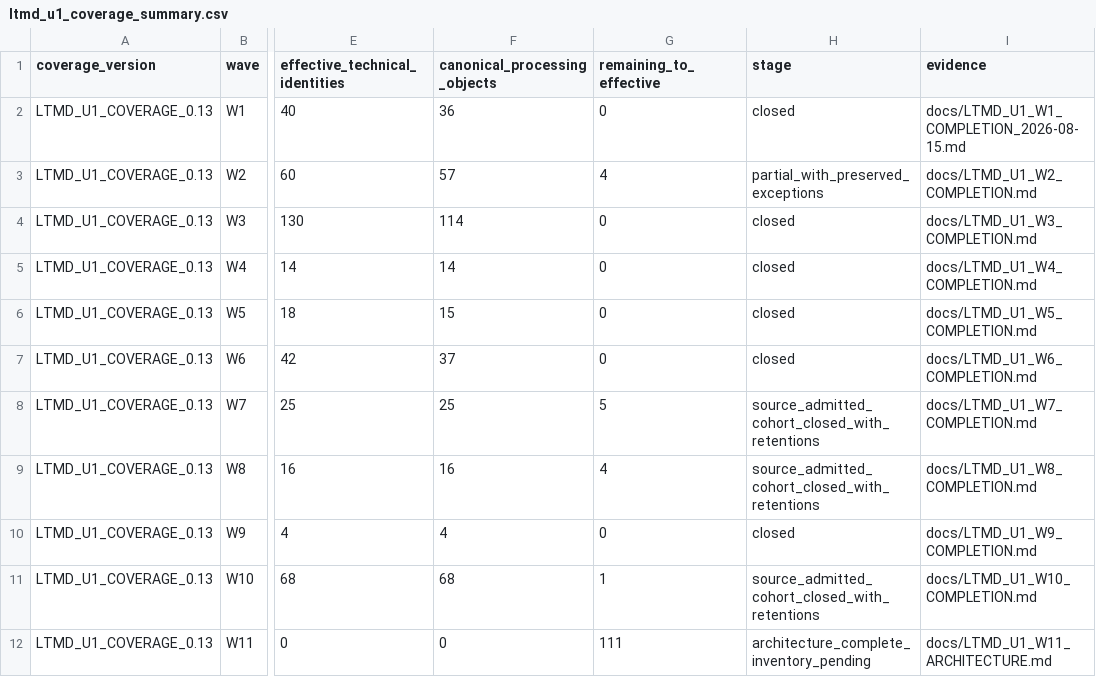
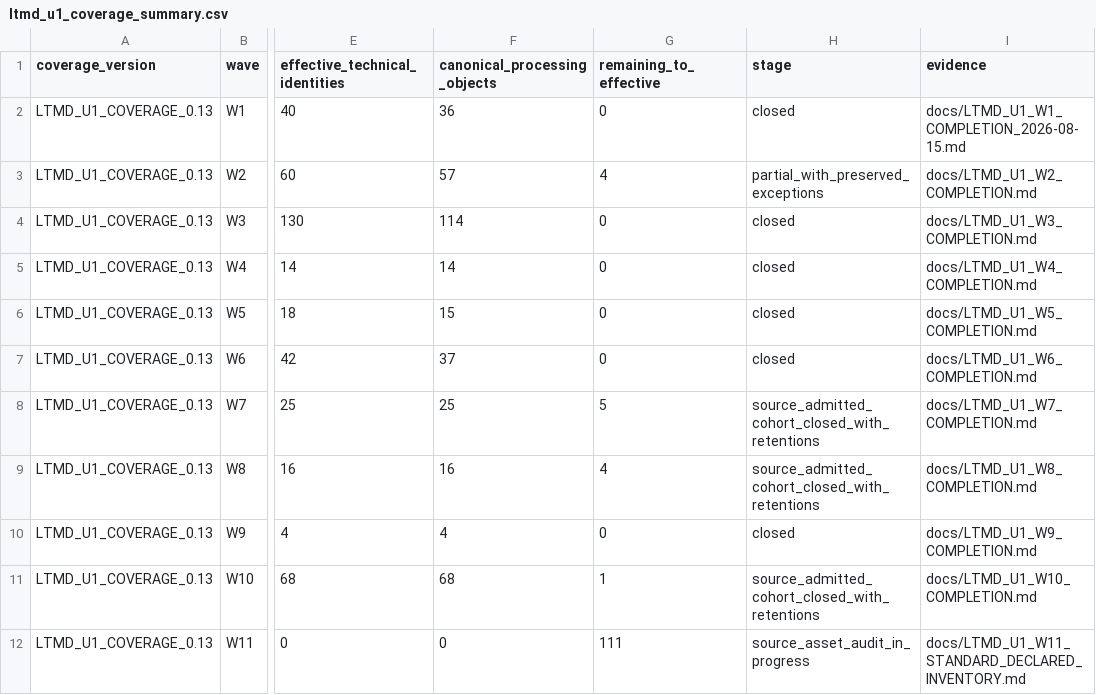
Before and after one commit to fersandovalgtz/libro-texto-mexicano-digital, a CSV file: data/catalog/ltmd_u1_coverage_summary.csv, drawn as a sheet; only a part is shown, gaps mark what is left out; the diff names each change by its address in the sheet, - before the commit and + after, or states it on an @@ line.

```diff
--- a/data/catalog/ltmd_u1_coverage_summary.csv
+++ b/data/catalog/ltmd_u1_coverage_summary.csv
-H12 (stage): architecture_complete_inventory_pending
+H12 (stage): source_asset_audit_in_progress
-I12 (evidence): docs/LTMD_U1_W11_ARCHITECTURE.md
+I12 (evidence): docs/LTMD_U1_W11_STANDARD_DECLARED_INVENTORY.md
```
Also changed, not shown: 1 other file.
